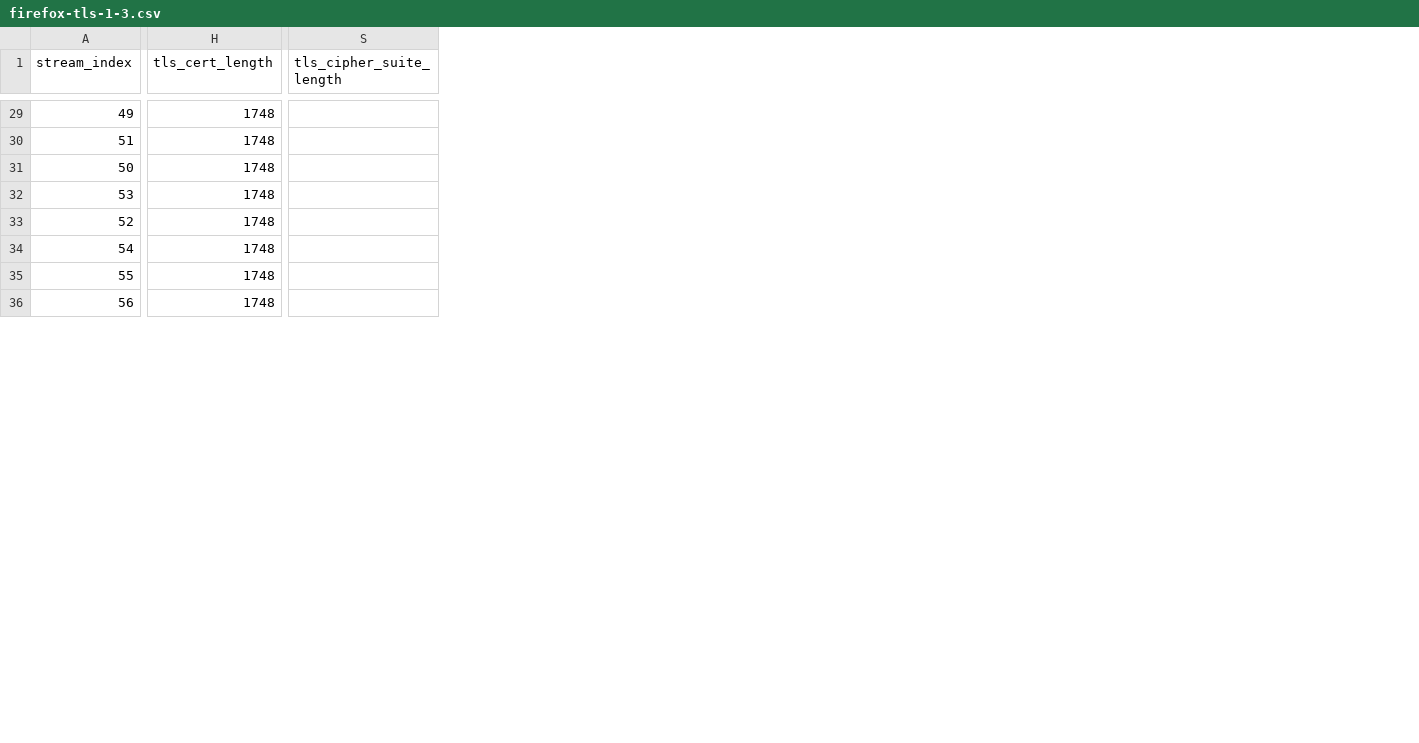
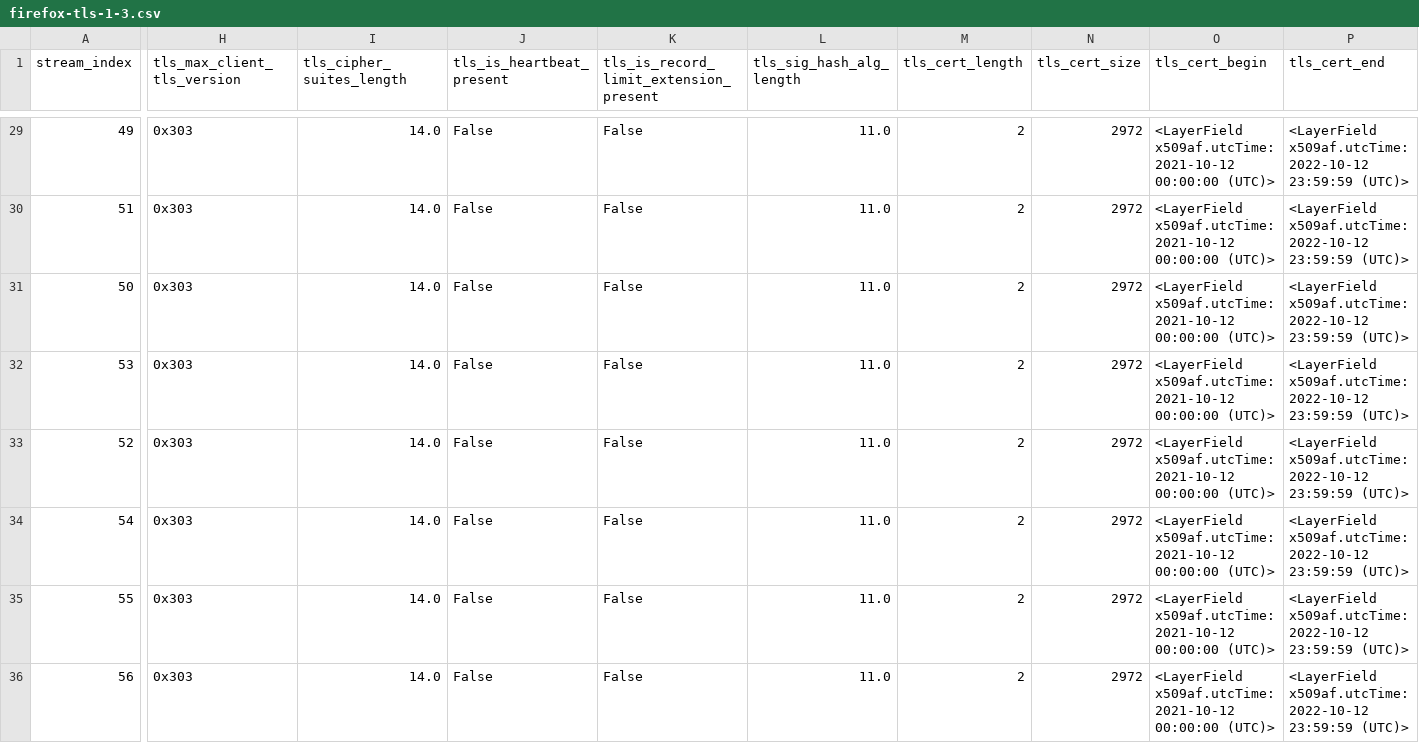
Before and after one commit to agarwalarjun123/TLS-based-Tor-Classifier, a CSV file: csv/firefox-tls-1-3.csv, drawn as a sheet; only a part is shown, gaps mark what is left out; removed rows and columns are numbered as before the commit, all else as after; the diff covers the shown part only; the diff names each change by its address in the sheet, - before the commit and + after, or states it on an @@ line.

Commit message:
add-columns and pcap fixes

```diff
--- a/csv/firefox-tls-1-3.csv
+++ b/csv/firefox-tls-1-3.csv
+column H (tls_max_client_tls_version), rows 29-36: all 0x303
+column I (tls_cipher_suites_length), rows 29-36: all 14.0
+column J (tls_is_heartbeat_present), rows 29-36: all False
+column K, row 1: tls_is_record_limit_extension_present; rows 29-36: all False
+column L (tls_sig_hash_alg_length), rows 29-36: all 11.0
+column N (tls_cert_size), rows 29-36: all 2972
+column O (tls_cert_begin), rows 29-36: all <LayerField x509af.utcTime: 2021-10-12 00:00:00 (UTC)>
+column P (tls_cert_end), rows 29-36: all <LayerField x509af.utcTime: 2022-10-12 23:59:59 (UTC)>
-column S (tls_cipher_suite_length), empty
-M29:M36 (tls_cert_length): 1748
+M29:M36 (tls_cert_length): 2
```
Also changed, not shown: 1 added column and 29 edited cells elsewhere in this file, 4 other files.
